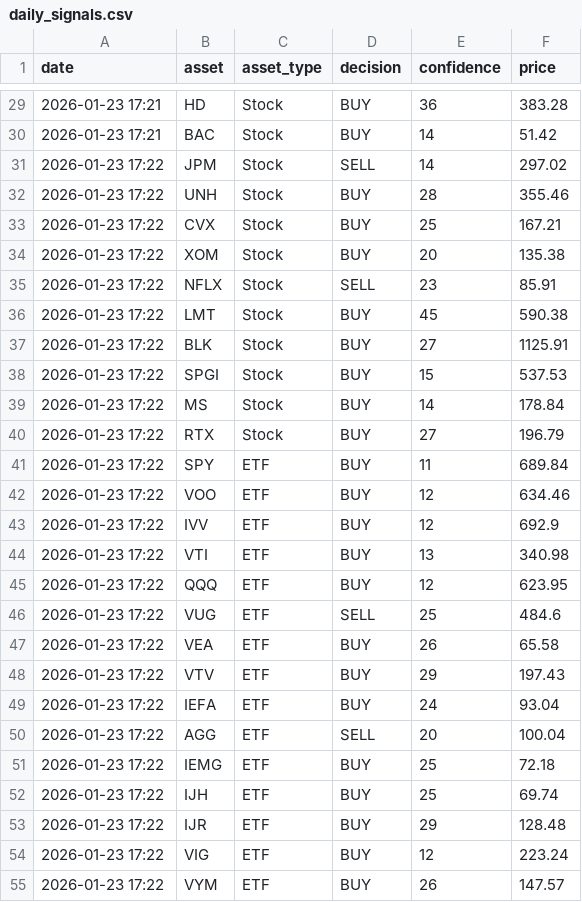
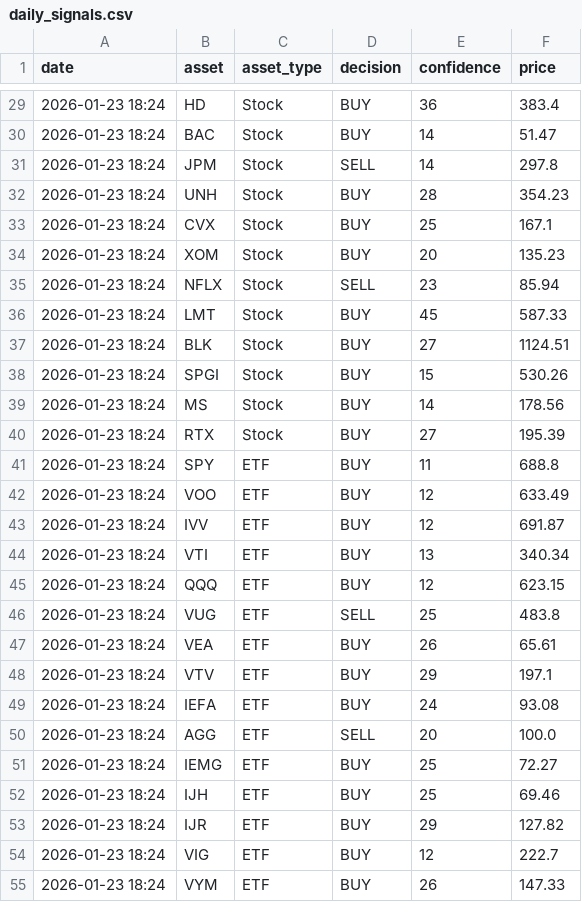
Before and after one commit to JMRCGuedes/Invest, a CSV file: daily_signals.csv, drawn as a sheet; only a part is shown, gaps mark what is left out; the diff covers the shown part only.

```diff
--- a/daily_signals.csv
+++ b/daily_signals.csv
@@ -29,27 +29,27 @@ date,asset,asset_type,decision,confidence,price
-2026-01-23 17:21,HD,Stock,BUY,36,383.28
-2026-01-23 17:21,BAC,Stock,BUY,14,51.42
-2026-01-23 17:22,JPM,Stock,SELL,14,297.02
-2026-01-23 17:22,UNH,Stock,BUY,28,355.46
-2026-01-23 17:22,CVX,Stock,BUY,25,167.21
-2026-01-23 17:22,XOM,Stock,BUY,20,135.38
-2026-01-23 17:22,NFLX,Stock,SELL,23,85.91
-2026-01-23 17:22,LMT,Stock,BUY,45,590.38
-2026-01-23 17:22,BLK,Stock,BUY,27,1125.91
-2026-01-23 17:22,SPGI,Stock,BUY,15,537.53
-2026-01-23 17:22,MS,Stock,BUY,14,178.84
-2026-01-23 17:22,RTX,Stock,BUY,27,196.79
-2026-01-23 17:22,SPY,ETF,BUY,11,689.84
-2026-01-23 17:22,VOO,ETF,BUY,12,634.46
-2026-01-23 17:22,IVV,ETF,BUY,12,692.9
-2026-01-23 17:22,VTI,ETF,BUY,13,340.98
-2026-01-23 17:22,QQQ,ETF,BUY,12,623.95
-2026-01-23 17:22,VUG,ETF,SELL,25,484.6
-2026-01-23 17:22,VEA,ETF,BUY,26,65.58
-2026-01-23 17:22,VTV,ETF,BUY,29,197.43
-2026-01-23 17:22,IEFA,ETF,BUY,24,93.04
-2026-01-23 17:22,AGG,ETF,SELL,20,100.04
-2026-01-23 17:22,IEMG,ETF,BUY,25,72.18
-2026-01-23 17:22,IJH,ETF,BUY,25,69.74
-2026-01-23 17:22,IJR,ETF,BUY,29,128.48
-2026-01-23 17:22,VIG,ETF,BUY,12,223.24
-2026-01-23 17:22,VYM,ETF,BUY,26,147.57
+2026-01-23 18:24,HD,Stock,BUY,36,383.4
+2026-01-23 18:24,BAC,Stock,BUY,14,51.47
+2026-01-23 18:24,JPM,Stock,SELL,14,297.8
+2026-01-23 18:24,UNH,Stock,BUY,28,354.23
+2026-01-23 18:24,CVX,Stock,BUY,25,167.1
+2026-01-23 18:24,XOM,Stock,BUY,20,135.23
+2026-01-23 18:24,NFLX,Stock,SELL,23,85.94
+2026-01-23 18:24,LMT,Stock,BUY,45,587.33
+2026-01-23 18:24,BLK,Stock,BUY,27,1124.51
+2026-01-23 18:24,SPGI,Stock,BUY,15,530.26
+2026-01-23 18:24,MS,Stock,BUY,14,178.56
+2026-01-23 18:24,RTX,Stock,BUY,27,195.39
+2026-01-23 18:24,SPY,ETF,BUY,11,688.8
+2026-01-23 18:24,VOO,ETF,BUY,12,633.49
+2026-01-23 18:24,IVV,ETF,BUY,12,691.87
+2026-01-23 18:24,VTI,ETF,BUY,13,340.34
+2026-01-23 18:24,QQQ,ETF,BUY,12,623.15
+2026-01-23 18:24,VUG,ETF,SELL,25,483.8
+2026-01-23 18:24,VEA,ETF,BUY,26,65.61
+2026-01-23 18:24,VTV,ETF,BUY,29,197.1
+2026-01-23 18:24,IEFA,ETF,BUY,24,93.08
+2026-01-23 18:24,AGG,ETF,SELL,20,100.0
+2026-01-23 18:24,IEMG,ETF,BUY,25,72.27
+2026-01-23 18:24,IJH,ETF,BUY,25,69.46
+2026-01-23 18:24,IJR,ETF,BUY,29,127.82
+2026-01-23 18:24,VIG,ETF,BUY,12,222.7
+2026-01-23 18:24,VYM,ETF,BUY,26,147.33
```
Also changed, not shown: 65 edited cells elsewhere in this file, portfolio_details.csv, trade_history.csv, 1 other file.
